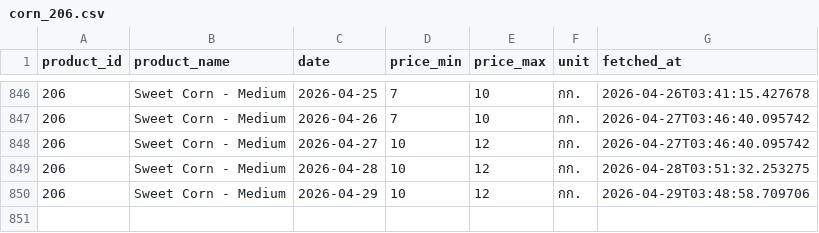
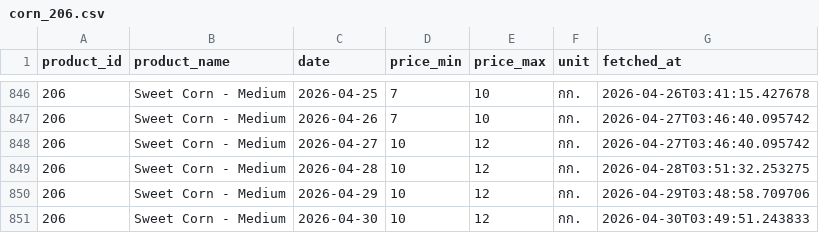
Before and after one commit to uzimpp/nroc, a CSV file: fetch-data/data/corn_206.csv, drawn as a sheet; only a part is shown, gaps mark what is left out; the diff names each change by its address in the sheet, - before the commit and + after, or states it on an @@ line.

```diff
--- a/fetch-data/data/corn_206.csv
+++ b/fetch-data/data/corn_206.csv
+row 851: 206 | Sweet Corn - Medium | 2026-04-30 | 10 | 12 | กก. | 2026-04-30T03:49:51.243833
```
Also changed, not shown: fetch-data/data/corn_182.csv, fetch-data/data/corn_216.csv, 2 other files.
